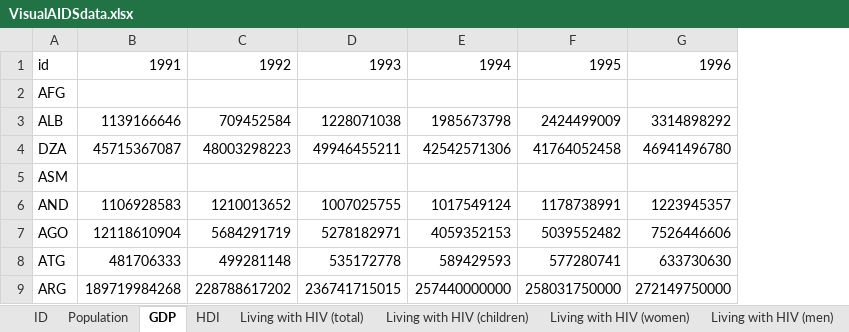
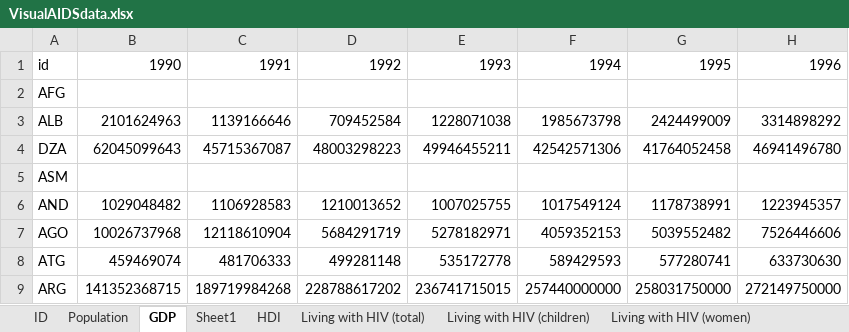
Before and after one commit to meagmohit/InfoViz-Project, an Excel workbook: data/VisualAIDSdata.xlsx, sheet GDP, drawn as a sheet; only a part is shown; values as stored, in another font and other column widths than the file's, no borders; the diff names each change by its address in the sheet, - before the commit and + after, or states it on an @@ line.

Commit message:
datafix
modified GDP.csv to include missing 1990 column, removed remaining
commas from country names in ID.csv

```diff
--- a/data/VisualAIDSdata.xlsx (sheet GDP)
+++ b/data/VisualAIDSdata.xlsx (sheet GDP)
+sheet tab: Sheet1
+column B, rows 1-9: 1990 |  | 2101624963 | 62045099643 |  | 1029048482 | 10026737968 | 459469074 | 141352368715
```
Also changed, not shown: 2 other files.
